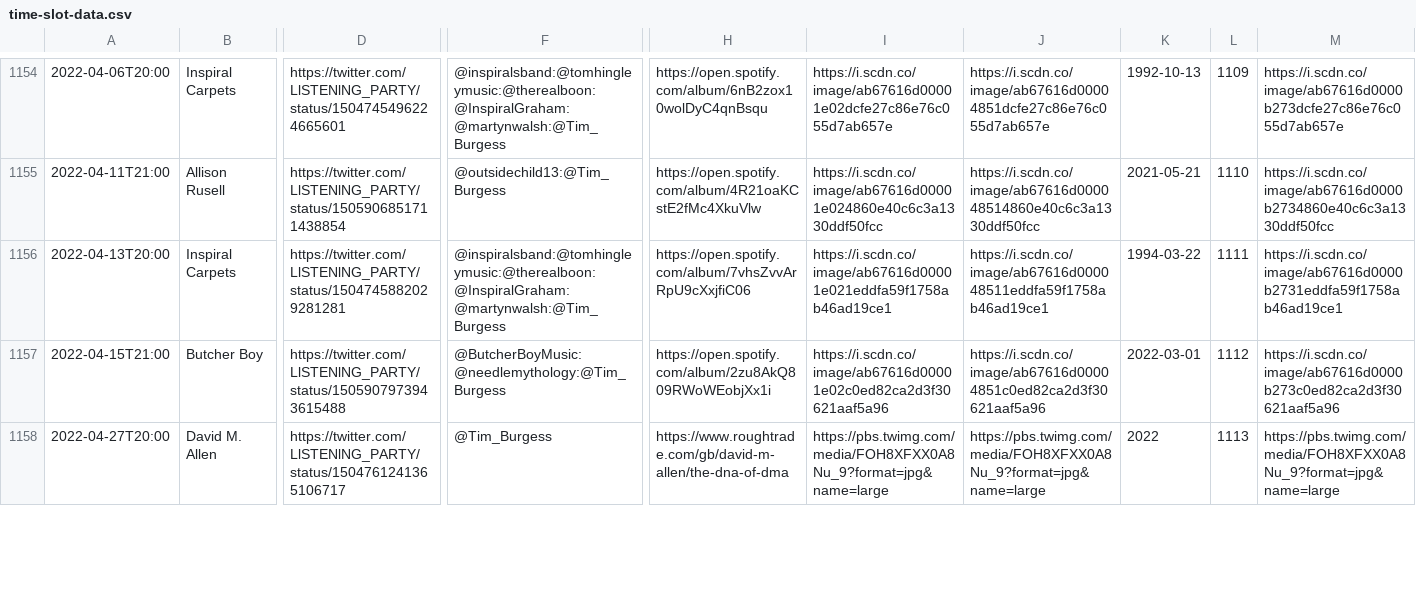
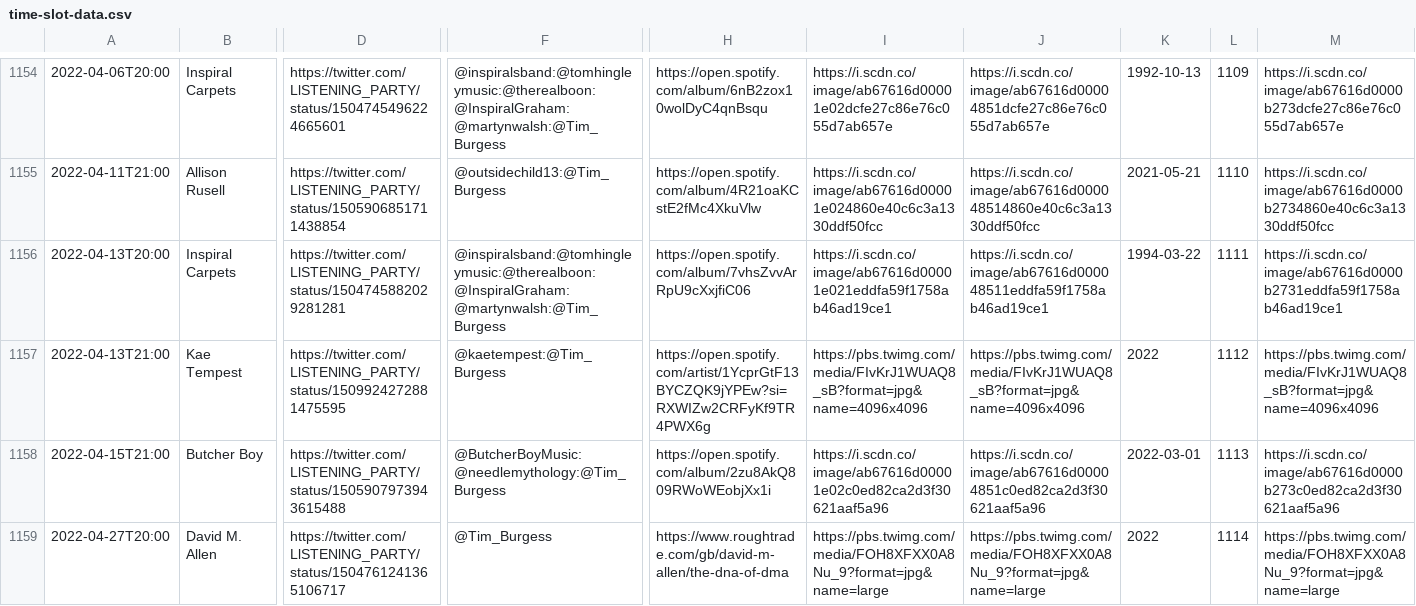
Before and after one commit to matbroughty/timstwitterlisteningparty, a CSV file: data/time-slot-data.csv, drawn as a sheet; only a part is shown, gaps mark what is left out; addresses are those after the commit; rows hold the shown columns only; the diff covers the shown part only; the diff names each change by its address in the sheet, - before the commit and + after, or states it on an @@ line.

Commit message:
New order and EMF collections + Kae Tempest added

```diff
--- a/data/time-slot-data.csv
+++ b/data/time-slot-data.csv
+row 1157: 2022-04-13T21:00 | Kae Tempest | https://twitter.com/LlSTENlNG_PARTY/status/1509924272881475595 | @kaetempest:@Tim_Burgess | https://open.spotify.com/artist/1YcprGtF13BYCZQK9jYPEw?si=RXWIZw2CRFyKf9TR4PWX6g | https://pbs.twimg.com/media/FIvKrJ1WUAQ8_sB?format=jpg&name=4096x4096 | https://pbs.twimg.com/media/FIvKrJ1WUAQ8_sB?format=jpg&name=4096x4096 | 2022 | 1112 | https://pbs.twimg.com/media/FIvKrJ1WUAQ8_sB?format=jpg&name=4096x4096
-L1158: 1112
+L1158: 1113
-L1159: 1113
+L1159: 1114
```
Also changed, not shown: 9 edited cells elsewhere in this file, 12 other files.
